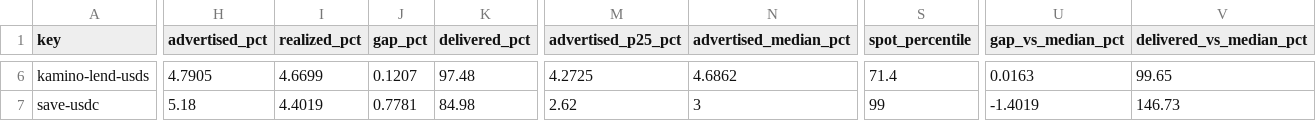
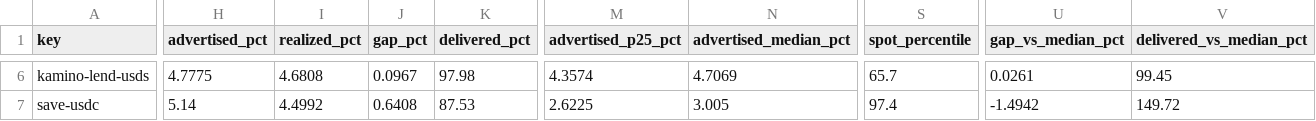
Before and after one commit to kerne-protocol/solhonesty, a CSV file: out/current.csv, drawn as a sheet; only a part is shown, gaps mark what is left out; the diff covers the shown part only; the diff names each change by its address in the sheet, - before the commit and + after, or states it on an @@ line.

```diff
--- a/out/current.csv
+++ b/out/current.csv
-H6 (advertised_pct): 4.7905
+H6 (advertised_pct): 4.7775
-I6 (realized_pct): 4.6699
+I6 (realized_pct): 4.6808
-J6 (gap_pct): 0.1207
+J6 (gap_pct): 0.0967
-K6 (delivered_pct): 97.48
+K6 (delivered_pct): 97.98
-M6 (advertised_p25_pct): 4.2725
+M6 (advertised_p25_pct): 4.3574
-N6 (advertised_median_pct): 4.6862
+N6 (advertised_median_pct): 4.7069
-S6 (spot_percentile): 71.4
+S6 (spot_percentile): 65.7
-U6 (gap_vs_median_pct): 0.0163
+U6 (gap_vs_median_pct): 0.0261
-V6 (delivered_vs_median_pct): 99.65
+V6 (delivered_vs_median_pct): 99.45
-H7 (advertised_pct): 5.18
+H7 (advertised_pct): 5.14
-I7 (realized_pct): 4.4019
+I7 (realized_pct): 4.4992
-J7 (gap_pct): 0.7781
+J7 (gap_pct): 0.6408
-K7 (delivered_pct): 84.98
+K7 (delivered_pct): 87.53
-M7 (advertised_p25_pct): 2.62
+M7 (advertised_p25_pct): 2.6225
-N7 (advertised_median_pct): 3
+N7 (advertised_median_pct): 3.005
-S7 (spot_percentile): 99
+S7 (spot_percentile): 97.4
-U7 (gap_vs_median_pct): -1.4019
+U7 (gap_vs_median_pct): -1.4942
-V7 (delivered_vs_median_pct): 146.73
+V7 (delivered_vs_median_pct): 149.72
```
Also changed, not shown: 168 edited cells elsewhere in this file, 3 other files.
